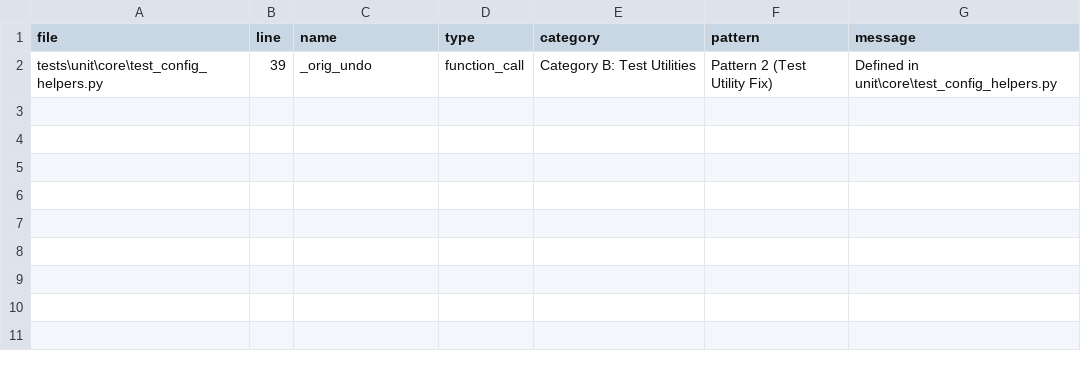
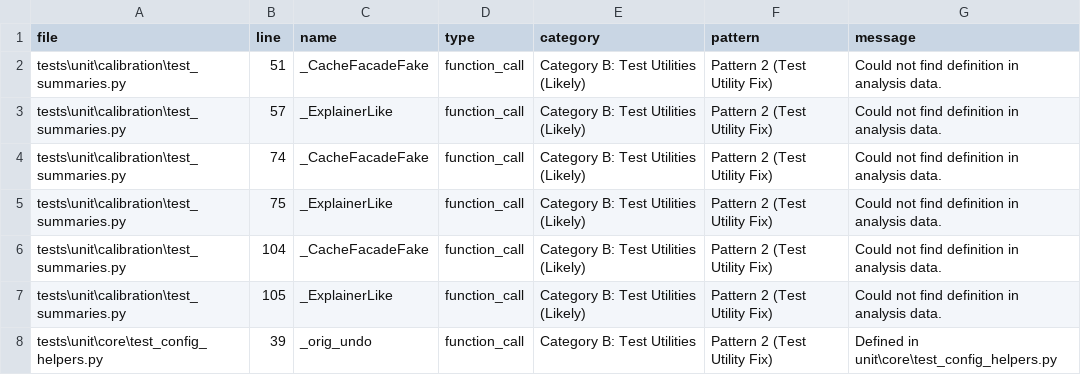
Before and after one commit to Moffran/calibrated_explanations, a CSV file: reports/anti-pattern-analysis/private_usage_scan.csv, drawn as a sheet.

```diff
--- a/reports/anti-pattern-analysis/private_usage_scan.csv
+++ b/reports/anti-pattern-analysis/private_usage_scan.csv
@@ -1,2 +1,8 @@
 file,line,name,type,category,pattern,message
+tests\unit\calibration\test_summaries.py,51,_CacheFacadeFake,function_call,Category B: Test Utilities (Likely),Pattern 2 (Test Utility Fix),Could not find definition in analysis data.
+tests\unit\calibration\test_summaries.py,57,_ExplainerLike,function_call,Category B: Test Utilities (Likely),Pattern 2 (Test Utility Fix),Could not find definition in analysis data.
+tests\unit\calibration\test_summaries.py,74,_CacheFacadeFake,function_call,Category B: Test Utilities (Likely),Pattern 2 (Test Utility Fix),Could not find definition in analysis data.
+tests\unit\calibration\test_summaries.py,75,_ExplainerLike,function_call,Category B: Test Utilities (Likely),Pattern 2 (Test Utility Fix),Could not find definition in analysis data.
+tests\unit\calibration\test_summaries.py,104,_CacheFacadeFake,function_call,Category B: Test Utilities (Likely),Pattern 2 (Test Utility Fix),Could not find definition in analysis data.
+tests\unit\calibration\test_summaries.py,105,_ExplainerLike,function_call,Category B: Test Utilities (Likely),Pattern 2 (Test Utility Fix),Could not find definition in analysis data.
 tests\unit\core\test_config_helpers.py,39,_orig_undo,function_call,Category B: Test Utilities,Pattern 2 (Test Utility Fix),Defined in unit\core\test_config_helpers.py
```
Also changed, not shown: reports/anti-pattern-analysis/private_method_analysis.csv, 15 other files.
